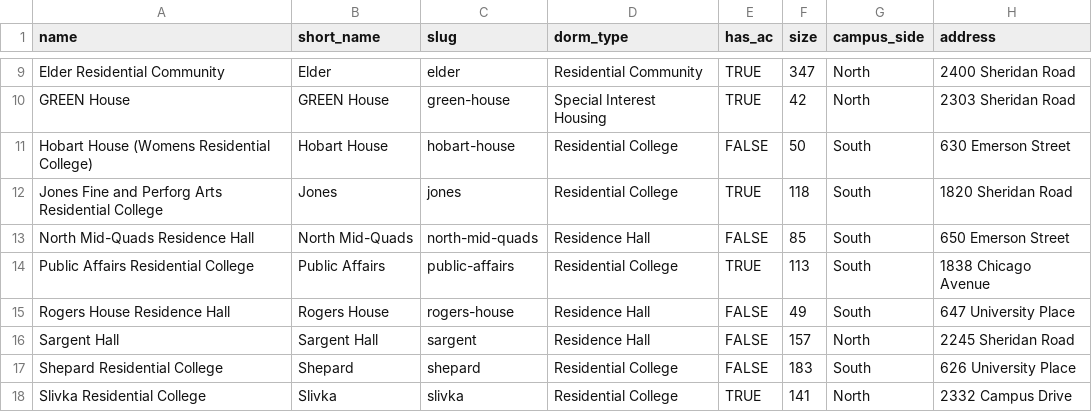
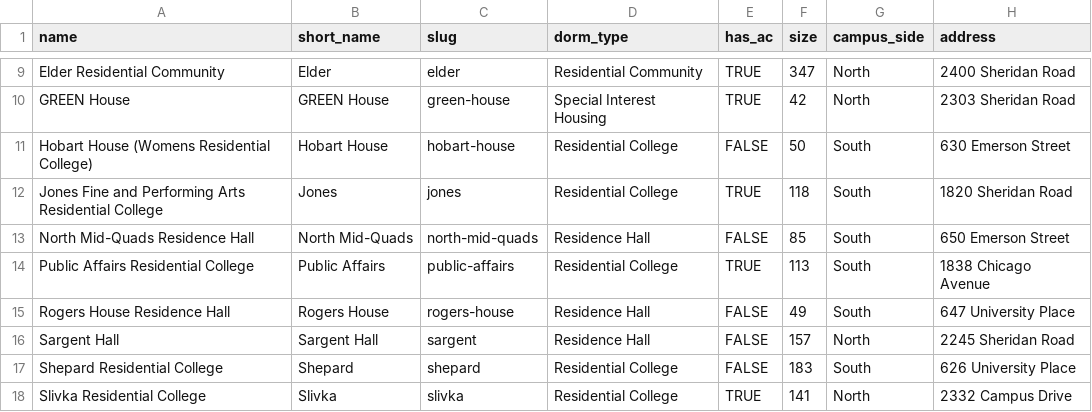
Before and after one commit to TylerFisher/housing-guide, a CSV file: housing/csv/dorms.csv, drawn as a sheet; only a part is shown, gaps mark what is left out; the diff names each change by its address in the sheet, - before the commit and + after, or states it on an @@ line.

Commit message:
new dorms csv

```diff
--- a/housing/csv/dorms.csv
+++ b/housing/csv/dorms.csv
-A12 (name): …Fine and Perforg Arts Residential…
+A12 (name): …Fine and Performing Arts Residential…
```
